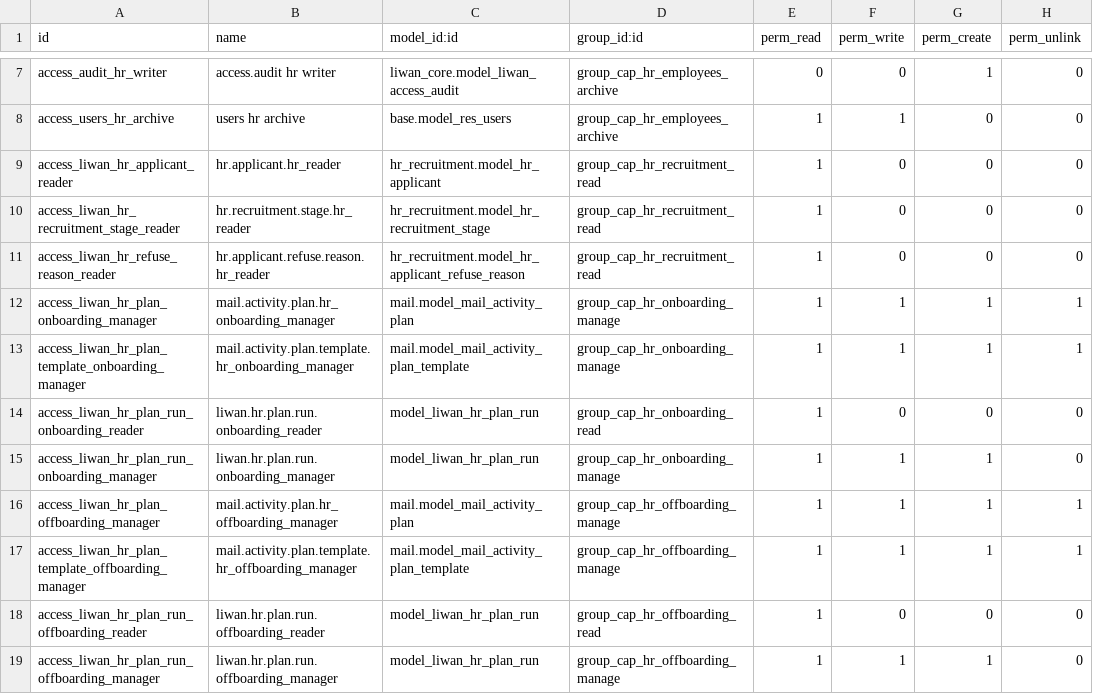
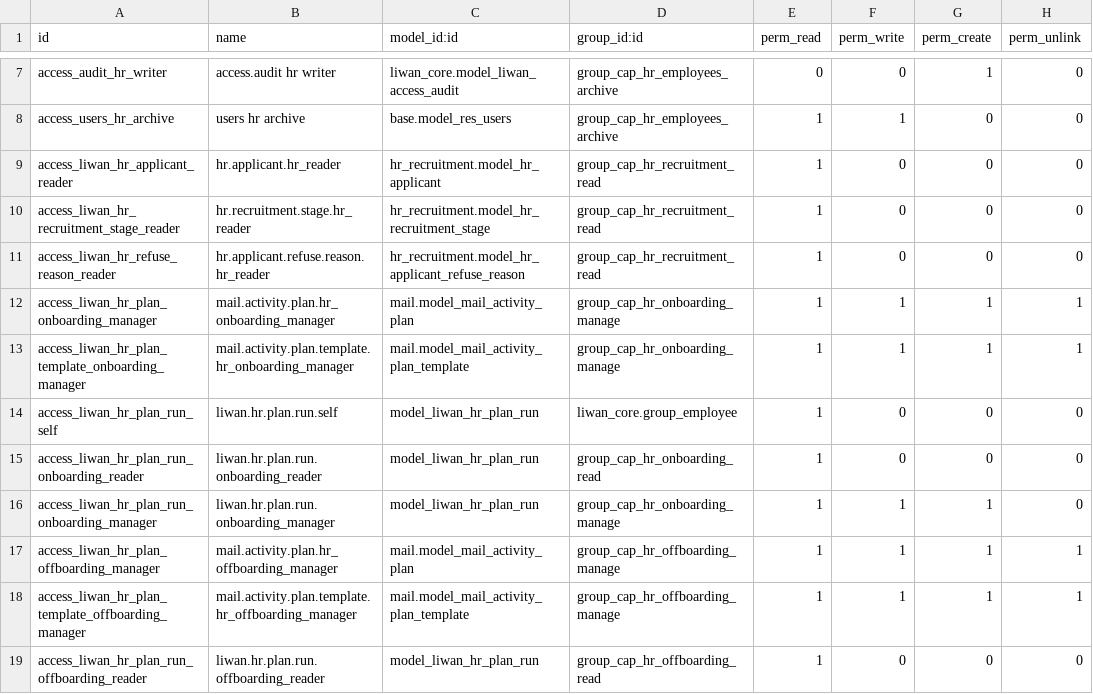
Before and after one commit to tariiq222/liwan, a CSV file: odoo-addons/liwan_hr/security/ir.model.access.csv, drawn as a sheet; only a part is shown, gaps mark what is left out; the shorter side is filled out with more unchanged rows.

```diff
--- a/odoo-addons/liwan_hr/security/ir.model.access.csv
+++ b/odoo-addons/liwan_hr/security/ir.model.access.csv
@@ -13,2 +13,3 @@ access_liwan_hr_plan_onboarding_manager,mail.activity.plan.hr_onboarding_manager
 access_liwan_hr_plan_template_onboarding_manager,mail.activity.plan.template.hr_onboarding_manager,mail.model_mail_activity_plan_template,group_cap_hr_onboarding_manage,1,1,1,1
+access_liwan_hr_plan_run_self,liwan.hr.plan.run.self,model_liwan_hr_plan_run,liwan_core.group_employee,1,0,0,0
 access_liwan_hr_plan_run_onboarding_reader,liwan.hr.plan.run.onboarding_reader,model_liwan_hr_plan_run,group_cap_hr_onboarding_read,1,0,0,0
```
Also changed, not shown: 28 other files.
